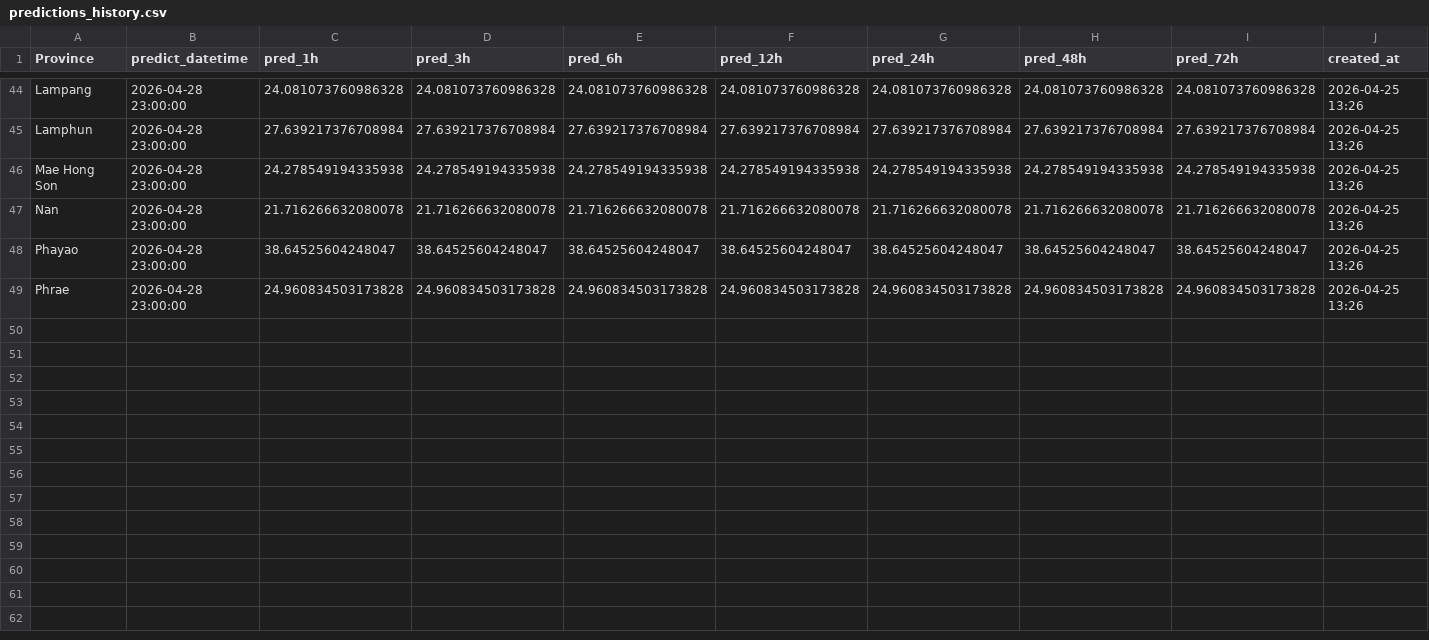
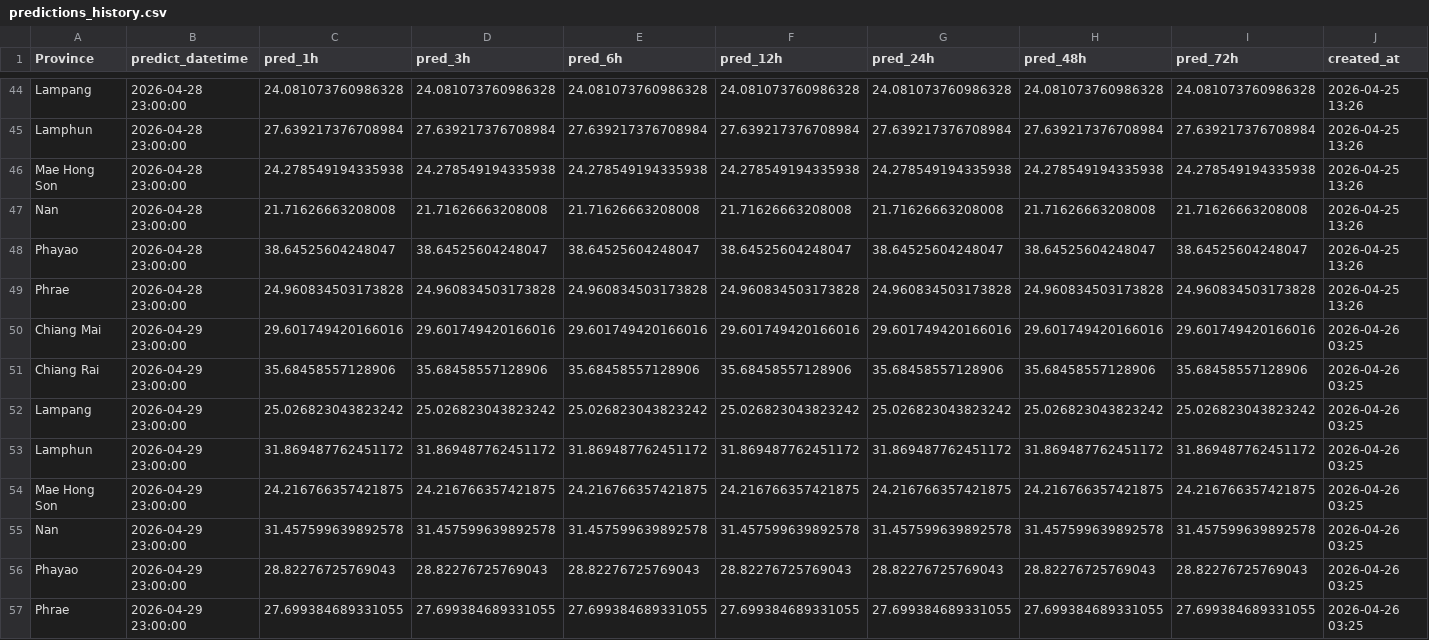
Before and after one commit to puttibenz/pm2.5, a CSV file: predictions/predictions_history.csv, drawn as a sheet; only a part is shown, gaps mark what is left out.

```diff
--- a/predictions/predictions_history.csv
+++ b/predictions/predictions_history.csv
@@ -46,4 +46,12 @@ Lamphun,2026-04-28 23:00:00,27.639217376708984,27.639217376708984,27.63921737670
 Mae Hong Son,2026-04-28 23:00:00,24.278549194335938,24.278549194335938,24.278549194335938,24.278549194335938,24.278549194335938,24.278549194335938,24.278549194335938,2026-04-25 13:26
-Nan,2026-04-28 23:00:00,21.716266632080078,21.716266632080078,21.716266632080078,21.716266632080078,21.716266632080078,21.716266632080078,21.716266632080078,2026-04-25 13:26
+Nan,2026-04-28 23:00:00,21.71626663208008,21.71626663208008,21.71626663208008,21.71626663208008,21.71626663208008,21.71626663208008,21.71626663208008,2026-04-25 13:26
 Phayao,2026-04-28 23:00:00,38.64525604248047,38.64525604248047,38.64525604248047,38.64525604248047,38.64525604248047,38.64525604248047,38.64525604248047,2026-04-25 13:26
 Phrae,2026-04-28 23:00:00,24.960834503173828,24.960834503173828,24.960834503173828,24.960834503173828,24.960834503173828,24.960834503173828,24.960834503173828,2026-04-25 13:26
+Chiang Mai,2026-04-29 23:00:00,29.601749420166016,29.601749420166016,29.601749420166016,29.601749420166016,29.601749420166016,29.601749420166016,29.601749420166016,2026-04-26 03:25
+Chiang Rai,2026-04-29 23:00:00,35.68458557128906,35.68458557128906,35.68458557128906,35.68458557128906,35.68458557128906,35.68458557128906,35.68458557128906,2026-04-26 03:25
+Lampang,2026-04-29 23:00:00,25.026823043823242,25.026823043823242,25.026823043823242,25.026823043823242,25.026823043823242,25.026823043823242,25.026823043823242,2026-04-26 03:25
+Lamphun,2026-04-29 23:00:00,31.869487762451172,31.869487762451172,31.869487762451172,31.869487762451172,31.869487762451172,31.869487762451172,31.869487762451172,2026-04-26 03:25
+Mae Hong Son,2026-04-29 23:00:00,24.216766357421875,24.216766357421875,24.216766357421875,24.216766357421875,24.216766357421875,24.216766357421875,24.216766357421875,2026-04-26 03:25
+Nan,2026-04-29 23:00:00,31.457599639892578,31.457599639892578,31.457599639892578,31.457599639892578,31.457599639892578,31.457599639892578,31.457599639892578,2026-04-26 03:25
+Phayao,2026-04-29 23:00:00,28.82276725769043,28.82276725769043,28.82276725769043,28.82276725769043,28.82276725769043,28.82276725769043,28.82276725769043,2026-04-26 03:25
+Phrae,2026-04-29 23:00:00,27.699384689331055,27.699384689331055,27.699384689331055,27.699384689331055,27.699384689331055,27.699384689331055,27.699384689331055,2026-04-26 03:25
```
Also changed, not shown: predictions/predictions_latest.csv, 2 other files.
